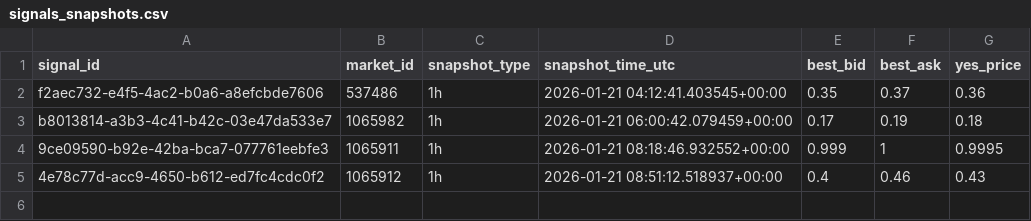
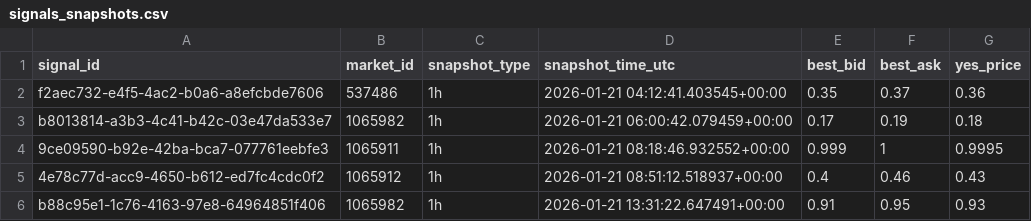
Before and after one commit to arshak-avagyan/fetch_data_test_repo, a CSV file: data/signals_snapshots.csv, drawn as a sheet.

Commit message:
Workflow Run
Files changed:
M	data/market_change.csv
M	data/polymarket_flat_markets_t0.csv
M	data/polymarket_flat_markets_t1.csv
M	data/signals.csv
M	data/signals_merged.csv
M	data/signals_snapshots.csv

```diff
--- a/data/signals_snapshots.csv
+++ b/data/signals_snapshots.csv
@@ -5 +5,2 @@ b8013814-a3b3-4c41-b42c-03e47da533e7,1065982,1h,2026-01-21 06:00:42.079459+00:00
 4e78c77d-acc9-4650-b612-ed7fc4cdc0f2,1065912,1h,2026-01-21 08:51:12.518937+00:00,0.4,0.46,0.43
+b88c95e1-1c76-4163-97e8-64964851f406,1065982,1h,2026-01-21 13:31:22.647491+00:00,0.91,0.95,0.93
```
Also changed, not shown: data/signals.csv, data/signals_merged.csv, 2 other files.
